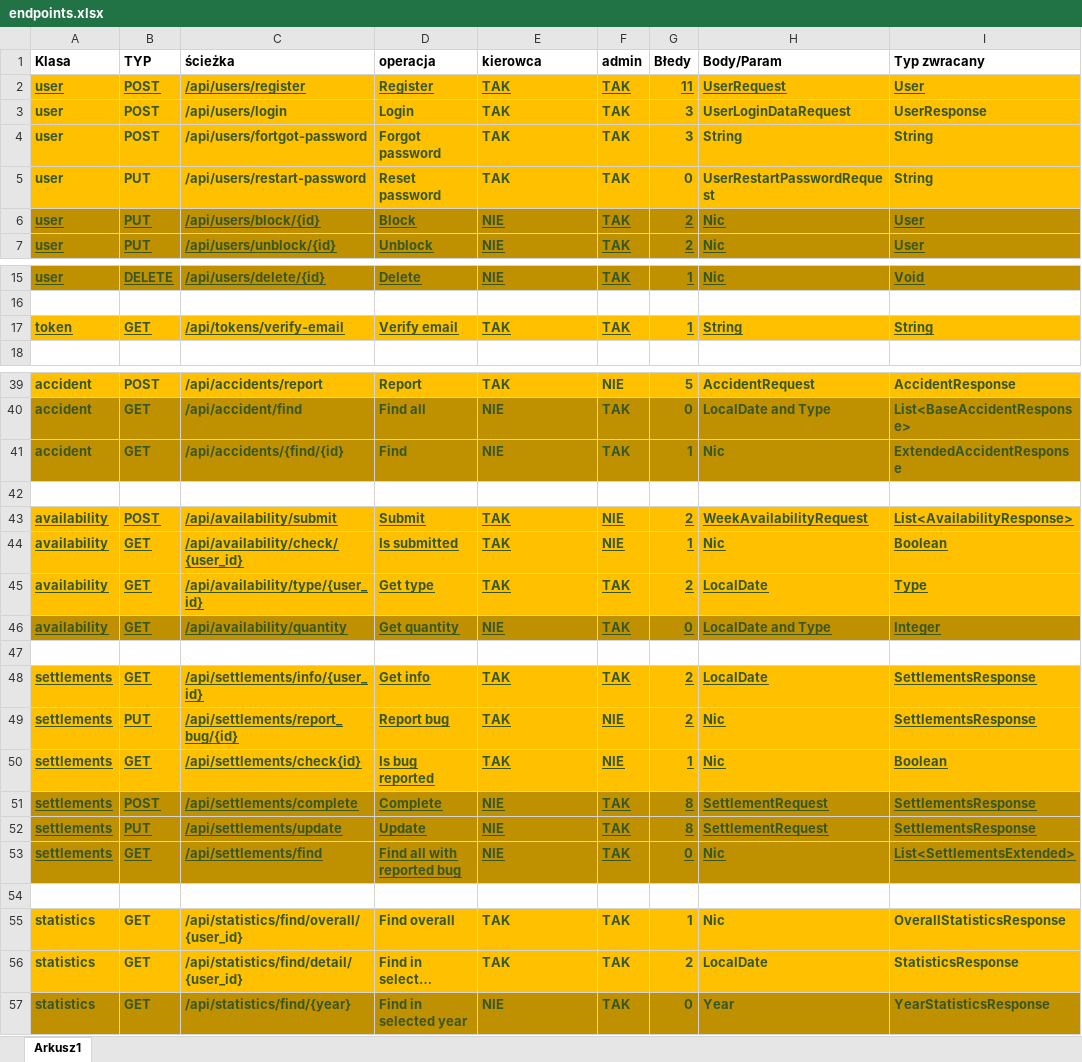
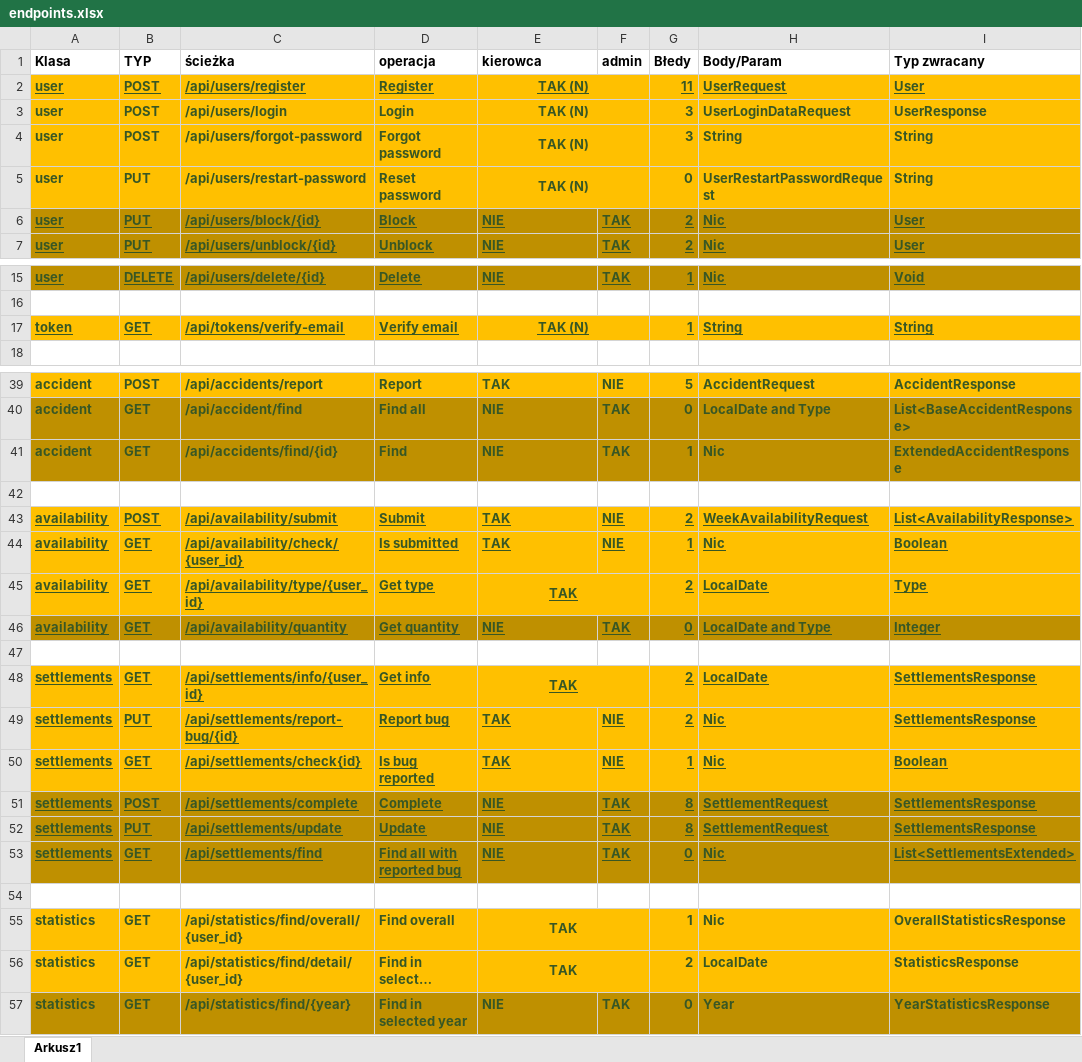
Before and after one commit to PiotrCiosmak/Automotive-partner-backend, an Excel workbook: docs/endpoints.xlsx, sheet Arkusz1, drawn as a sheet; only a part is shown, gaps mark what is left out; long unchanged cells end in …; values as stored, in another font and other column widths than the file's, no borders; the diff names each change by its address in the sheet, - before the commit and + after, or states it on an @@ line.

Commit message:
updated

```diff
--- a/docs/endpoints.xlsx (sheet Arkusz1)
+++ b/docs/endpoints.xlsx (sheet Arkusz1)
-E2:E5 (kierowca): TAK
+E2:E5 (kierowca): TAK (N)
-E2:E5 alignment: left
+E2:E5 alignment: center
+E2:F2 merged
-F2:F5 (admin): TAK
+F2:F5 (admin): (empty)
+E3:F3 merged
-C4 (ścieżka): /api/users/fortgot-password
+C4 (ścieżka): /api/users/forgot-password
+E4:F4 merged
+E5:F5 merged
-E17 (kierowca): TAK
+E17 (kierowca): TAK (N)
-E17 alignment: left
+E17 alignment: center
+E17:F17 merged
-F17 (admin): TAK
+F17 (admin): (empty)
-C41 (ścieżka): /api/accidents/{find/{id}
+C41 (ścieżka): /api/accidents/find/{id}
-E45 alignment: left
+E45 alignment: center
+E45:F45 merged
-F45 (admin): TAK
+F45 (admin): (empty)
-E48 alignment: left
+E48 alignment: center
+E48:F48 merged
-F48 (admin): TAK
+F48 (admin): (empty)
-C49 (ścieżka): /api/settlements/report_bug/{id}
+C49 (ścieżka): /api/settlements/report-bug/{id}
-E55:E56 alignment: left
+E55:E56 alignment: center
+E55:F55 merged
-F55:F56 (admin): TAK
+F55:F56 (admin): (empty)
+E56:F56 merged
```
